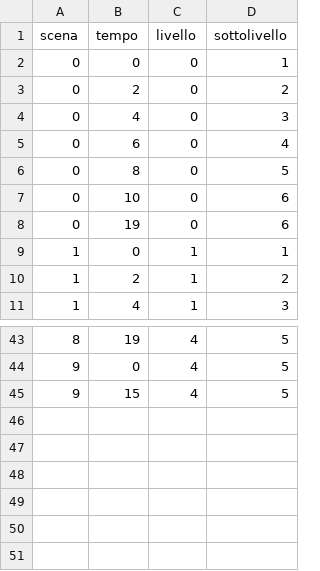
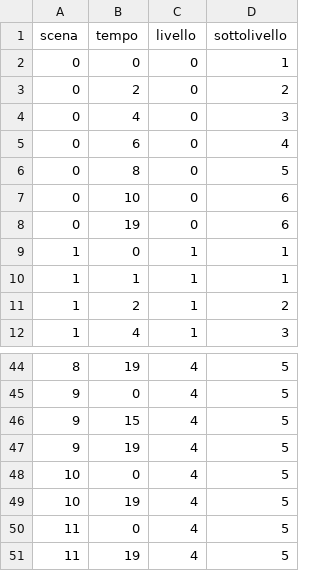
Before and after one commit to filippomirandola/parasite, a CSV file: data/data_testLivelli.csv, drawn as a sheet; only a part is shown, gaps mark what is left out.

```diff
--- a/data/data_testLivelli.csv
+++ b/data/data_testLivelli.csv
@@ -9,2 +9,3 @@ scena,tempo,livello,sottolivello
 1,0,1,1
+1,1,1,1
 1,2,1,2
@@ -45 +46,6 @@ scena,tempo,livello,sottolivello
 9,15,4,5
+9,19,4,5
+10,0,4,5
+10,19,4,5
+11,0,4,5
+11,19,4,5
```
Also changed, not shown: data/data_bunkerbro.csv, data/data_figliaparks.csv, 29 other files.
